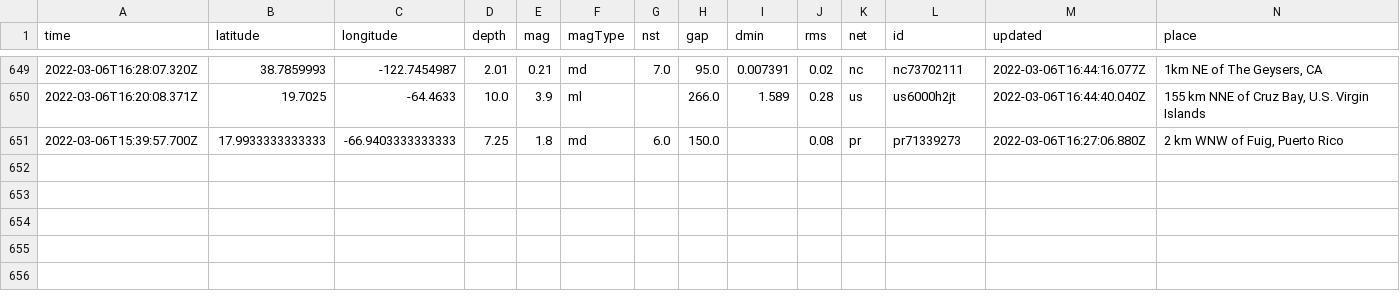
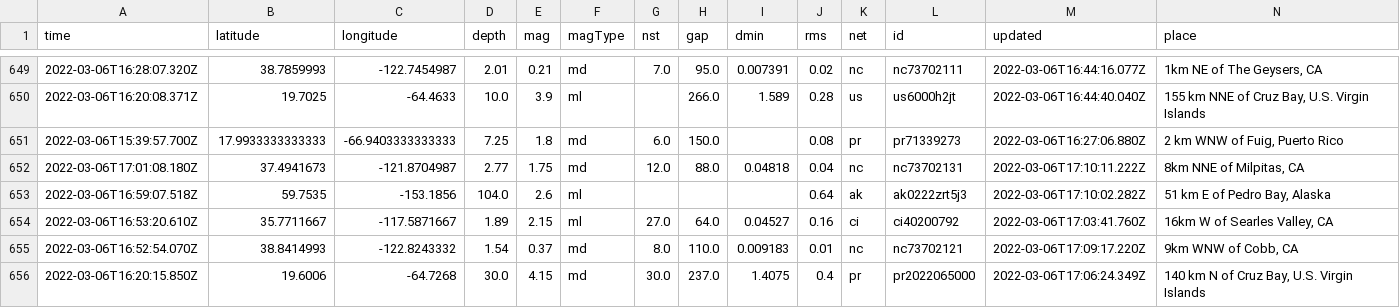
Before and after one commit to jakeneenan/nicar22-github-actions, a CSV file: usgs_main.csv, drawn as a sheet; only a part is shown, gaps mark what is left out; rows hold the shown columns only; the diff names each change by its address in the sheet, - before the commit and + after, or states it on an @@ line.

```diff
--- a/usgs_main.csv
+++ b/usgs_main.csv
+row 652: 2022-03-06T17:01:08.180Z | 37.4941673 | -121.8704987 | 2.77 | 1.75 | md | 12.0 | 88.0 | 0.04818 | 0.04 | nc | nc73702131 | 2022-03-06T17:10:11.222Z | 8km NNE of Milpitas, CA
+row 653: 2022-03-06T16:59:07.518Z | 59.7535 | -153.1856 | 104.0 | 2.6 | ml |  |  |  | 0.64 | ak | ak0222zrt5j3 | 2022-03-06T17:10:02.282Z | 51 km E of Pedro Bay, Alaska
+row 654: 2022-03-06T16:53:20.610Z | 35.7711667 | -117.5871667 | 1.89 | 2.15 | ml | 27.0 | 64.0 | 0.04527 | 0.16 | ci | ci40200792 | 2022-03-06T17:03:41.760Z | 16km W of Searles Valley, CA
+row 655: 2022-03-06T16:52:54.070Z | 38.8414993 | -122.8243332 | 1.54 | 0.37 | md | 8.0 | 110.0 | 0.009183 | 0.01 | nc | nc73702121 | 2022-03-06T17:09:17.220Z | 9km WNW of Cobb, CA
+row 656: 2022-03-06T16:20:15.850Z | 19.6006 | -64.7268 | 30.0 | 4.15 | md | 30.0 | 237.0 | 1.4075 | 0.4 | pr | pr2022065000 | 2022-03-06T17:06:24.349Z | 140 km N of Cruz Bay, U.S. Virgin Islands
```
Also changed, not shown: usgs_current.csv.
